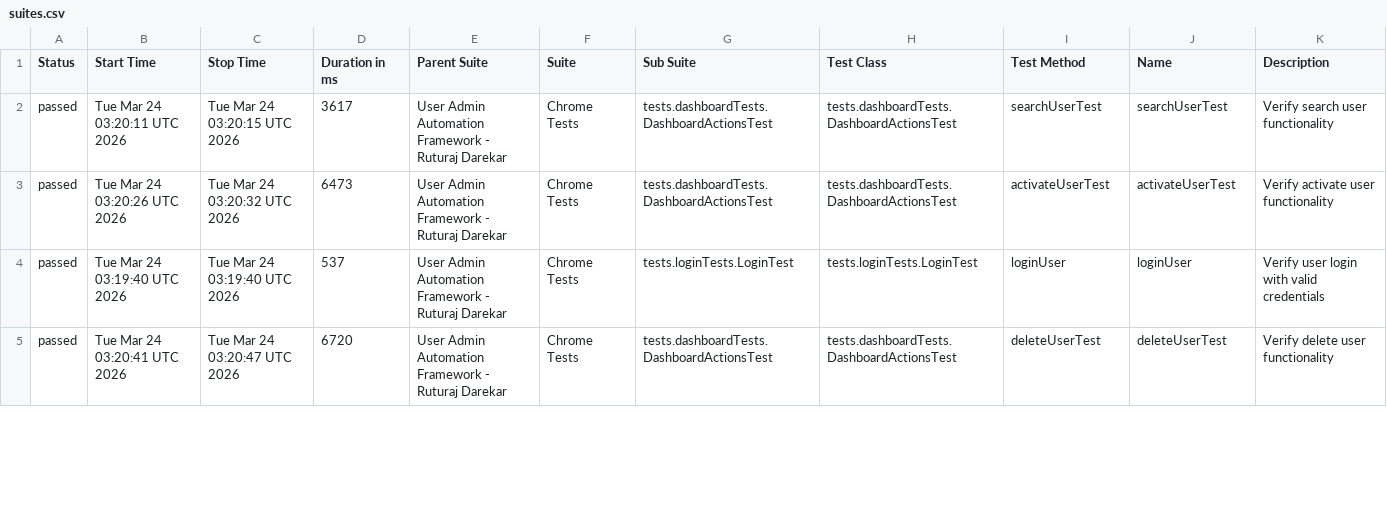
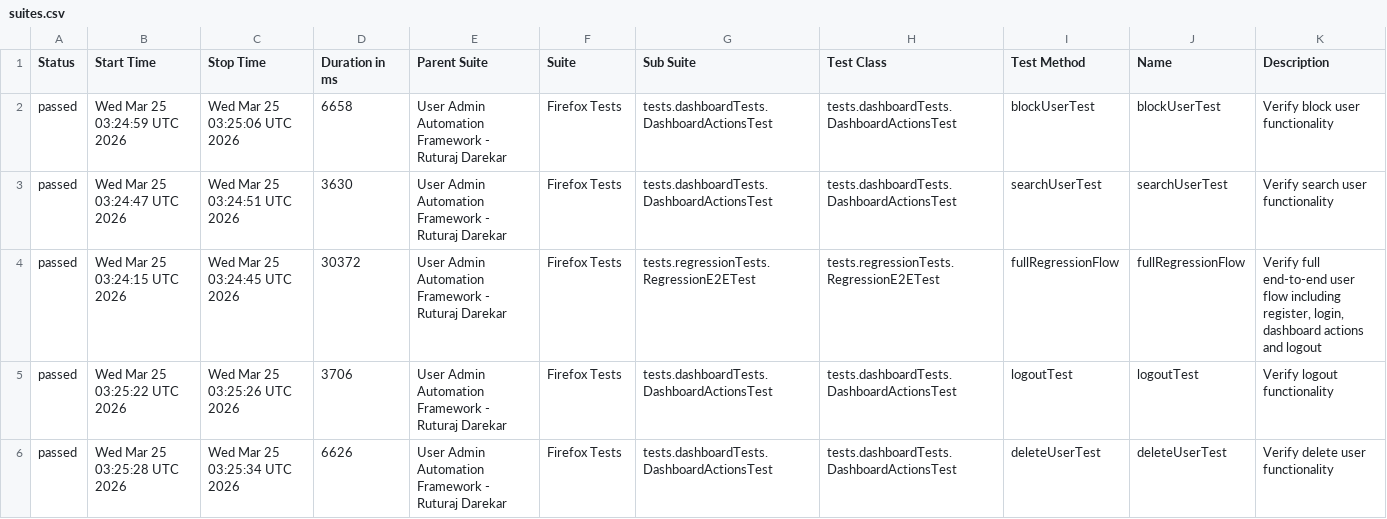
Before and after one commit to Ruturaj0861/user-admin-automation, a CSV file: data/suites.csv, drawn as a sheet; only a part is shown; the diff covers the shown part only.

```diff
--- a/data/suites.csv
+++ b/data/suites.csv
@@ -1,5 +1,6 @@
 "Status","Start Time","Stop Time","Duration in ms","Parent Suite","Suite","Sub Suite","Test Class","Test Method","Name","Description"
-"passed","Tue Mar 24 03:20:11 UTC 2026","Tue Mar 24 03:20:15 UTC 2026","3617","User Admin Automation Framework - Ruturaj Darekar","Chrome Tests","tests.dashboardTests.DashboardActionsTest","tests.dashboardTests.DashboardActionsTest","searchUserTest","searchUserTest","Verify search user functionality"
-"passed","Tue Mar 24 03:20:26 UTC 2026","Tue Mar 24 03:20:32 UTC 2026","6473","User Admin Automation Framework - Ruturaj Darekar","Chrome Tests","tests.dashboardTests.DashboardActionsTest","tests.dashboardTests.DashboardActionsTest","activateUserTest","activateUserTest","Verify activate user functionality"
-"passed","Tue Mar 24 03:19:40 UTC 2026","Tue Mar 24 03:19:40 UTC 2026","537","User Admin Automation Framework - Ruturaj Darekar","Chrome Tests","tests.loginTests.LoginTest","tests.loginTests.LoginTest","loginUser","loginUser","Verify user login with valid credentials"
-"passed","Tue Mar 24 03:20:41 UTC 2026","Tue Mar 24 03:20:47 UTC 2026","6720","User Admin Automation Framework - Ruturaj Darekar","Chrome Tests","tests.dashboardTests.DashboardActionsTest","tests.dashboardTests.DashboardActionsTest","deleteUserTest","deleteUserTest","Verify delete user functionality"
+"passed","Wed Mar 25 03:24:59 UTC 2026","Wed Mar 25 03:25:06 UTC 2026","6658","User Admin Automation Framework - Ruturaj Darekar","Firefox Tests","tests.dashboardTests.DashboardActionsTest","tests.dashboardTests.DashboardActionsTest","blockUserTest","blockUserTest","Verify block user functionality"
+"passed","Wed Mar 25 03:24:47 UTC 2026","Wed Mar 25 03:24:51 UTC 2026","3630","User Admin Automation Framework - Ruturaj Darekar","Firefox Tests","tests.dashboardTests.DashboardActionsTest","tests.dashboardTests.DashboardActionsTest","searchUserTest","searchUserTest","Verify search user functionality"
+"passed","Wed Mar 25 03:24:15 UTC 2026","Wed Mar 25 03:24:45 UTC 2026","30372","User Admin Automation Framework - Ruturaj Darekar","Firefox Tests","tests.regressionTests.RegressionE2ETest","tests.regressionTests.RegressionE2ETest","fullRegressionFlow","fullRegressionFlow","Verify full end-to-end user flow including register, login, dashboard actions and logout"
+"passed","Wed Mar 25 03:25:22 UTC 2026","Wed Mar 25 03:25:26 UTC 2026","3706","User Admin Automation Framework - Ruturaj Darekar","Firefox Tests","tests.dashboardTests.DashboardActionsTest","tests.dashboardTests.DashboardActionsTest","logoutTest","logoutTest","Verify logout functionality"
+"passed","Wed Mar 25 03:25:28 UTC 2026","Wed Mar 25 03:25:34 UTC 2026","6626","User Admin Automation Framework - Ruturaj Darekar","Firefox Tests","tests.dashboardTests.DashboardActionsTest","tests.dashboardTests.DashboardActionsTest","deleteUserTest","deleteUserTest","Verify delete user functionality"
```
Also changed, not shown: 1 added row, 2 removed rows and 81 edited cells elsewhere in this file, data/behaviors.csv, 54 other files.
